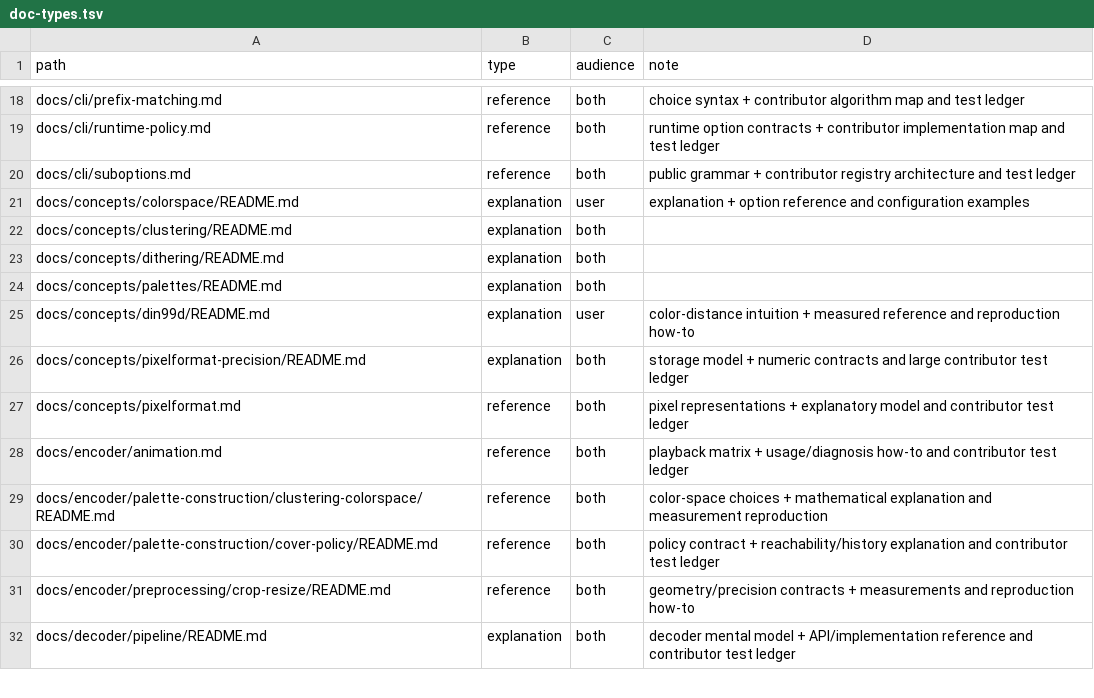
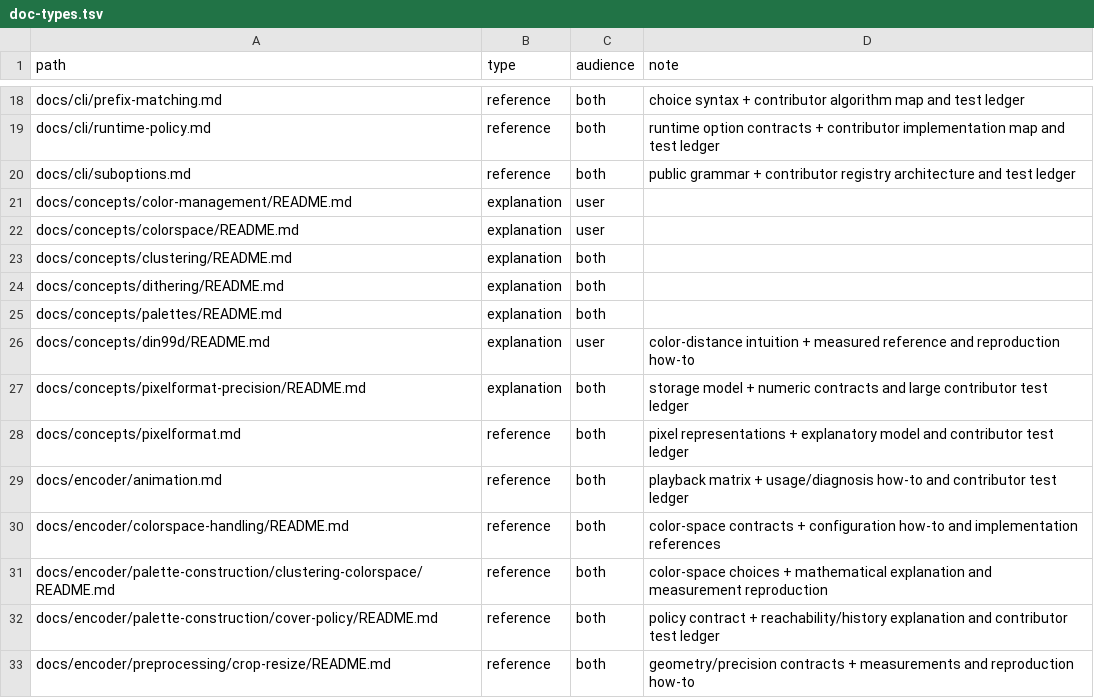
Before and after one commit to saitoha/libsixel, a TSV file: tools/docs/doc-types.tsv, drawn as a sheet; only a part is shown, gaps mark what is left out; the shorter side is filled out with more unchanged rows.

Commit message:
docs: split the color-space guide into concepts and implementation

```diff
--- a/tools/docs/doc-types.tsv
+++ b/tools/docs/doc-types.tsv
@@ -20,3 +20,4 @@ docs/cli/runtime-policy.md	reference	both	runtime option contracts + contributor
 docs/cli/suboptions.md	reference	both	public grammar + contributor registry architecture and test ledger
-docs/concepts/colorspace/README.md	explanation	user	explanation + option reference and configuration examples
+docs/concepts/color-management/README.md	explanation	user	
+docs/concepts/colorspace/README.md	explanation	user	
 docs/concepts/clustering/README.md	explanation	both	
@@ -28,2 +29,3 @@ docs/concepts/pixelformat.md	reference	both	pixel representations + explanatory
 docs/encoder/animation.md	reference	both	playback matrix + usage/diagnosis how-to and contributor test ledger
+docs/encoder/colorspace-handling/README.md	reference	both	color-space contracts + configuration how-to and implementation references
 docs/encoder/palette-construction/clustering-colorspace/README.md	reference	both	color-space choices + mathematical explanation and measurement reproduction
```
Also changed, not shown: 30 other files.
